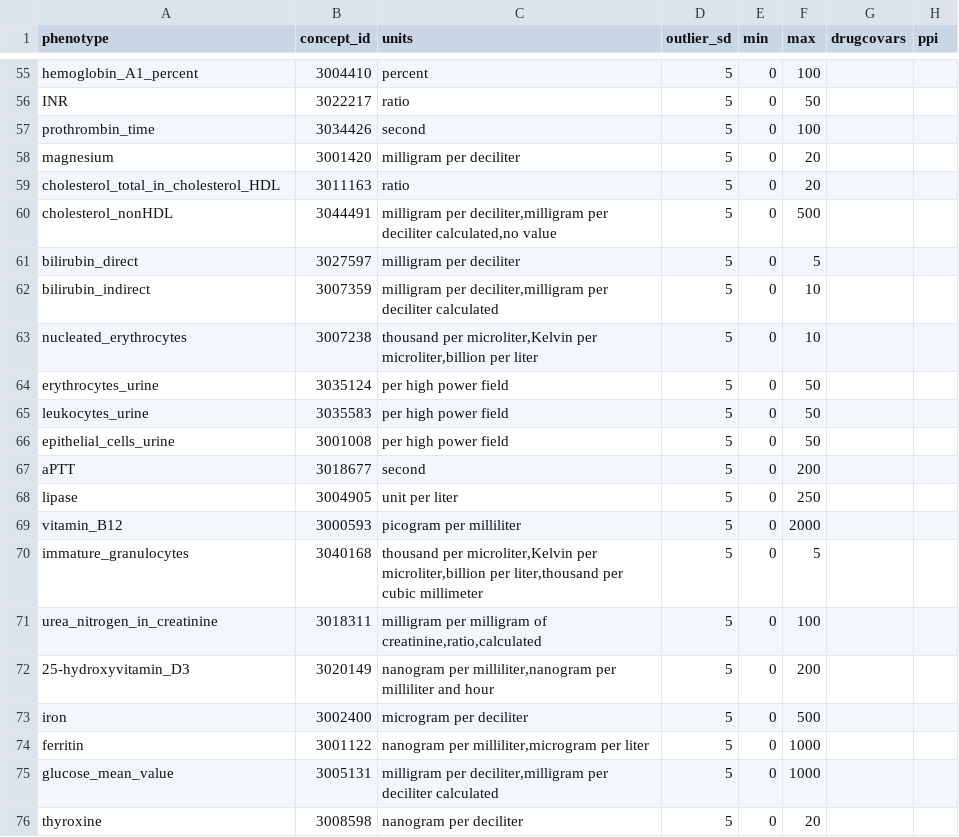
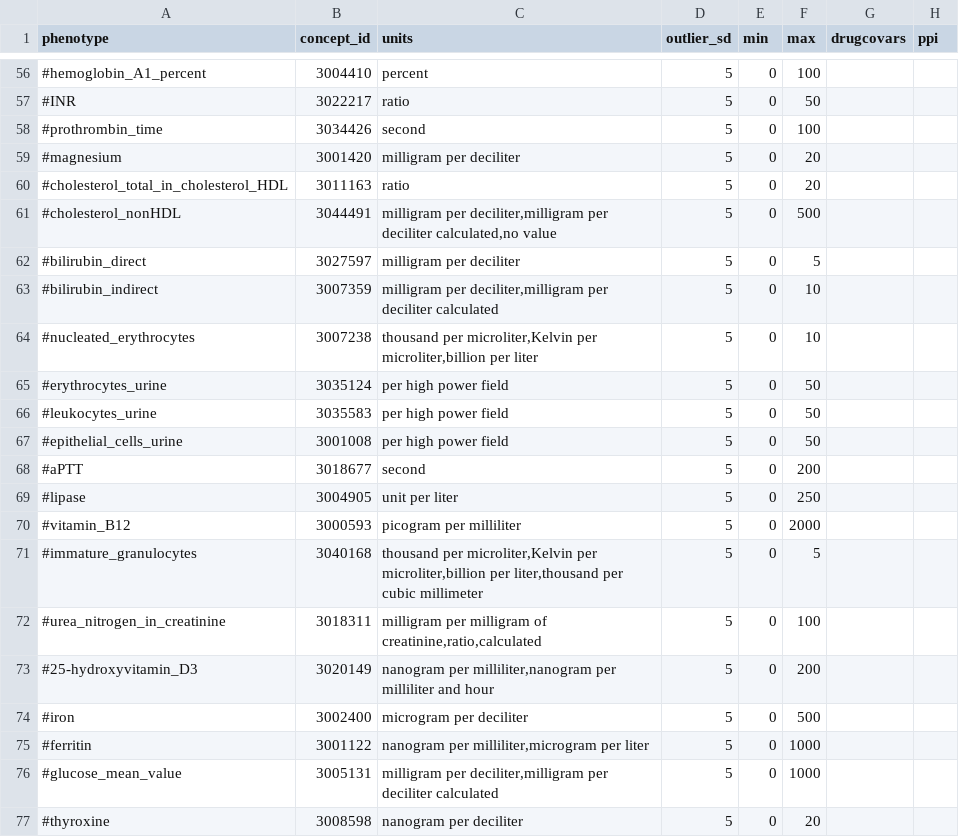
Before and after one commit to CAST-genomics/cast-workflows, a CSV file: gwas/aou/phenotype_preprocessing/quantitative_phenotypes.csv, drawn as a sheet; only a part is shown, gaps mark what is left out; addresses are those after the commit; the diff covers the shown part only; the diff names each change by its address in the sheet, - before the commit and + after, or states it on an @@ line.

```diff
--- a/gwas/aou/phenotype_preprocessing/quantitative_phenotypes.csv
+++ b/gwas/aou/phenotype_preprocessing/quantitative_phenotypes.csv
-A56 (phenotype): hemoglobin_A1_percent
+A56 (phenotype): #hemoglobin_A1_percent
-A57 (phenotype): INR
+A57 (phenotype): #INR
-A58 (phenotype): prothrombin_time
+A58 (phenotype): #prothrombin_time
-A59 (phenotype): magnesium
+A59 (phenotype): #magnesium
-A60 (phenotype): cholesterol_total_in_cholesterol_HDL
+A60 (phenotype): #cholesterol_total_in_cholesterol_HDL
-A61 (phenotype): cholesterol_nonHDL
+A61 (phenotype): #cholesterol_nonHDL
-A62 (phenotype): bilirubin_direct
+A62 (phenotype): #bilirubin_direct
-A63 (phenotype): bilirubin_indirect
+A63 (phenotype): #bilirubin_indirect
-A64 (phenotype): nucleated_erythrocytes
+A64 (phenotype): #nucleated_erythrocytes
-A65 (phenotype): erythrocytes_urine
+A65 (phenotype): #erythrocytes_urine
-A66 (phenotype): leukocytes_urine
+A66 (phenotype): #leukocytes_urine
-A67 (phenotype): epithelial_cells_urine
+A67 (phenotype): #epithelial_cells_urine
-A68 (phenotype): aPTT
+A68 (phenotype): #aPTT
-A69 (phenotype): lipase
+A69 (phenotype): #lipase
-A70 (phenotype): vitamin_B12
+A70 (phenotype): #vitamin_B12
-A71 (phenotype): immature_granulocytes
+A71 (phenotype): #immature_granulocytes
-A72 (phenotype): urea_nitrogen_in_creatinine
+A72 (phenotype): #urea_nitrogen_in_creatinine
-A73 (phenotype): 25-hydroxyvitamin_D3
+A73 (phenotype): #25-hydroxyvitamin_D3
-A74 (phenotype): iron
+A74 (phenotype): #iron
-A75 (phenotype): ferritin
+A75 (phenotype): #ferritin
-A76 (phenotype): glucose_mean_value
+A76 (phenotype): #glucose_mean_value
-A77 (phenotype): thyroxine
+A77 (phenotype): #thyroxine
```
Also changed, not shown: 1 added row and 53 edited cells elsewhere in this file.
